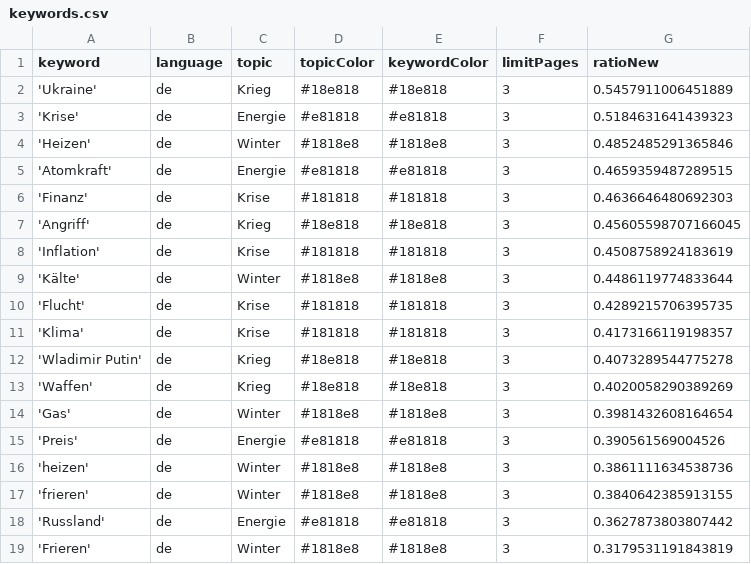
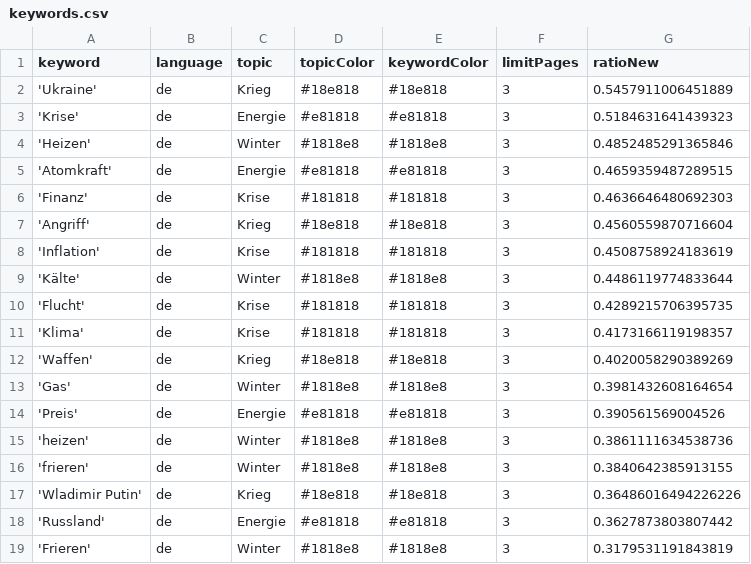
Before and after one commit to liese97-news/winterIsComing2, a CSV file: keywords.csv, drawn as a sheet.

```diff
--- a/keywords.csv
+++ b/keywords.csv
@@ -6,3 +6,3 @@ keyword,language,topic,topicColor,keywordColor,limitPages,ratioNew
 'Finanz',de,Krise,#181818,#181818,3,0.4636646480692303
-'Angriff',de,Krieg,#18e818,#18e818,3,0.45605598707166045
+'Angriff',de,Krieg,#18e818,#18e818,3,0.4560559870716604
 'Inflation',de,Krise,#181818,#181818,3,0.4508758924183619
@@ -11,3 +11,2 @@ keyword,language,topic,topicColor,keywordColor,limitPages,ratioNew
 'Klima',de,Krise,#181818,#181818,3,0.4173166119198357
-'Wladimir Putin',de,Krieg,#18e818,#18e818,3,0.4073289544775278
 'Waffen',de,Krieg,#18e818,#18e818,3,0.4020058290389269
@@ -17,2 +16,3 @@ keyword,language,topic,topicColor,keywordColor,limitPages,ratioNew
 'frieren',de,Winter,#1818e8,#1818e8,3,0.3840642385913155
+'Wladimir Putin',de,Krieg,#18e818,#18e818,3,0.36486016494226226
 'Russland',de,Energie,#e81818,#e81818,3,0.3627873803807442
```
Also changed, not shown: csv/news_2023_01.csv, 1 other file.
